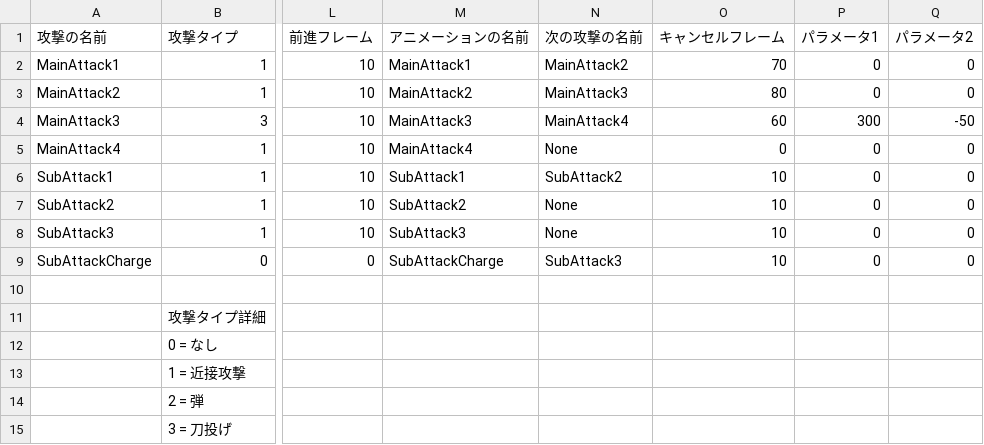
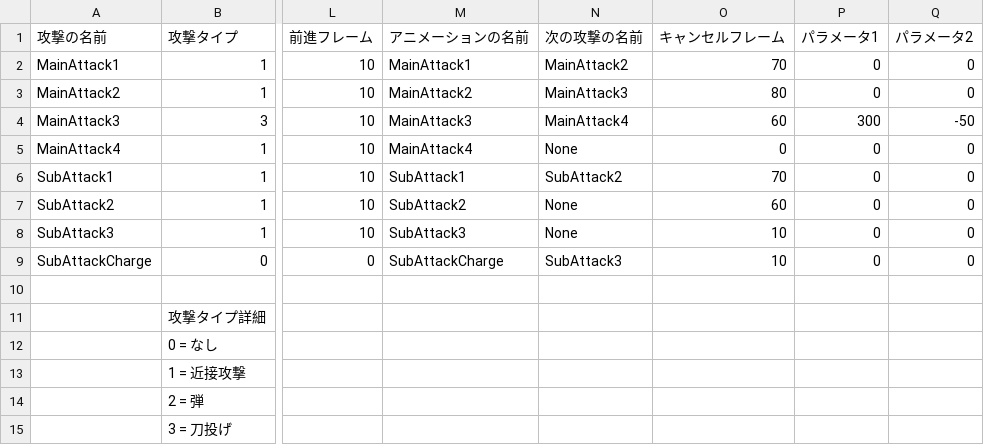
Before and after one commit to lovecap7/NierGame, a CSV file: Project/Data/CSV/Player/PlayerAttackData.csv, drawn as a sheet; only a part is shown, gaps mark what is left out; the diff names each change by its address in the sheet, - before the commit and + after, or states it on an @@ line.

```diff
--- a/Project/Data/CSV/Player/PlayerAttackData.csv
+++ b/Project/Data/CSV/Player/PlayerAttackData.csv
-O6 (キャンセルフレーム): 10
+O6 (キャンセルフレーム): 70
-O7 (キャンセルフレーム): 10
+O7 (キャンセルフレーム): 60
```
Also changed, not shown: 5 other files.
